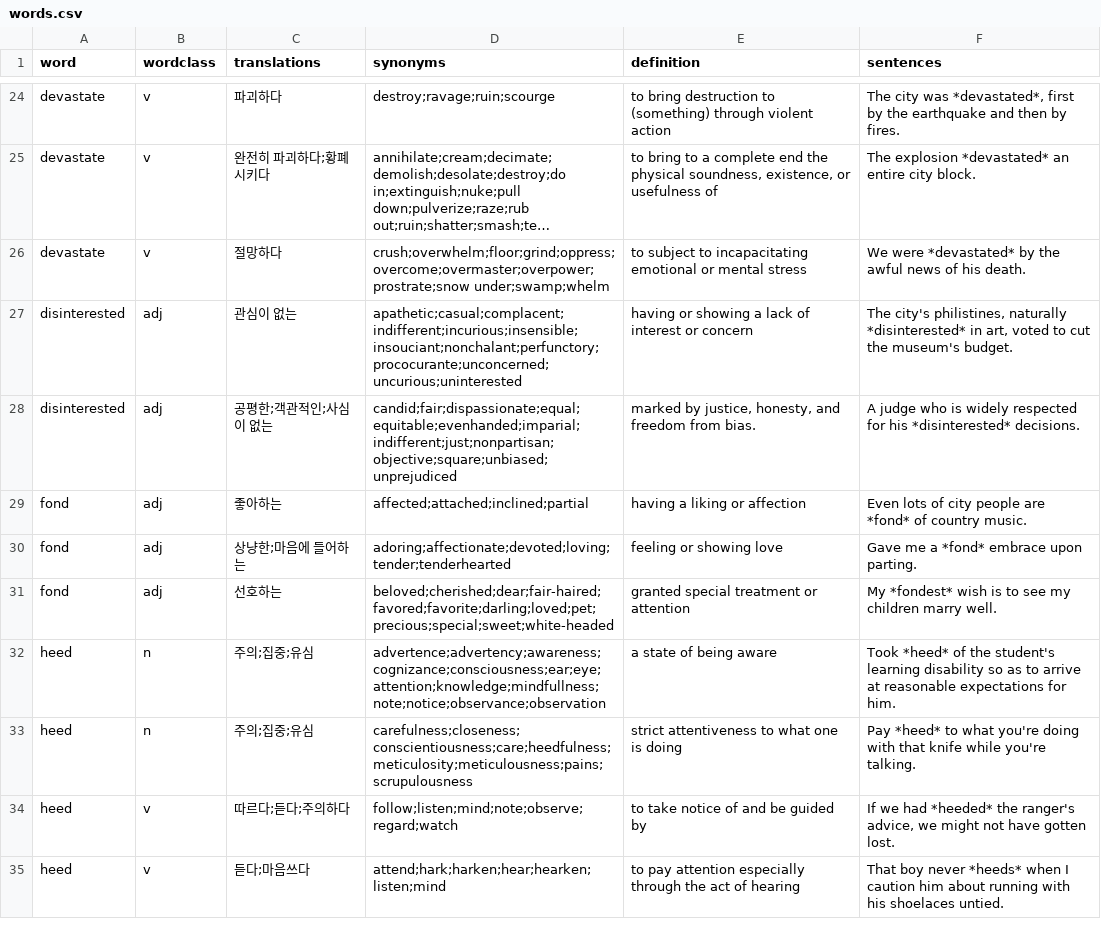
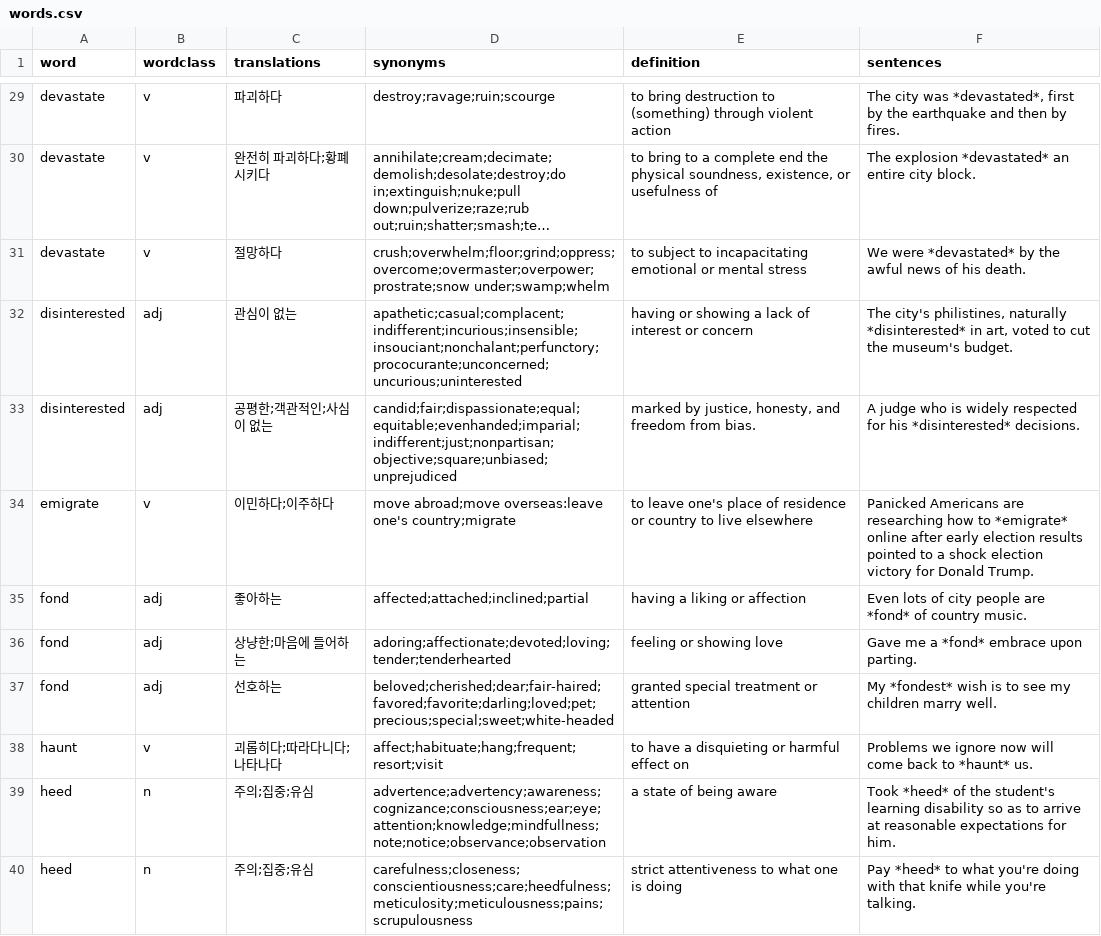
Before and after one commit to akngs/flashcards, a CSV file: data/words.csv, drawn as a sheet; only a part is shown, gaps mark what is left out; the shorter side is filled out with more unchanged rows; long unchanged cells end in …; the diff covers the shown part only.

Commit message:
Add words

```diff
--- a/data/words.csv
+++ b/data/words.csv
@@ -28,2 +33,3 @@ disinterested,adj,관심이 없는,apathetic;casual;complacent;indifferent;incur
 disinterested,adj,공평한;객관적인;사심이 없는,candid;fair;dispassionate;equal;equitable;evenhanded;imparial;indifferent;just;nonpartisan;objective;square;unbiased;unprejudiced,"marked by justice, honesty, and freedom from bias.",A judge who is widely respected for his *disinterested* decisions.
+emigrate,v,이민하다;이주하다,move abroad;move overseas:leave one's country;migrate,to leave one's place of residence or country to live elsewhere,Panicked Americans are researching how to *emigrate* online after early election results pointed to a shock election victory for Donald Trump.
 fond,adj,좋아하는,affected;attached;inclined;partial,having a liking or affection,Even lots of city people are *fond* of country music.
@@ -31,2 +37,3 @@ fond,adj,상냥한;마음에 들어하는,adoring;affectionate;devoted;loving;te
 fond,adj,선호하는,beloved;cherished;dear;fair-haired;favored;favorite;darling;loved;pet;precious;special;sweet;white-headed,granted special treatment or attention,My *fondest* wish is to see my children marry well.
+haunt,v,괴롭히다;따라다니다;나타나다,affect;habituate;hang;frequent;resort;visit,to have a disquieting or harmful effect on,Problems we ignore now will come back to *haunt* us.
 heed,n,주의;집중;유심,advertence;advertency;awareness;cognizance;consciousness;ear;eye;attention;knowledge;mindfullness;note;notice;observance;observation,a state of being aware,Took *heed* of the student's learning disability so as to arrive at reasonable expectations for him.
```
Also changed, not shown: 11 added rows and 1 edited cell elsewhere in this file.
